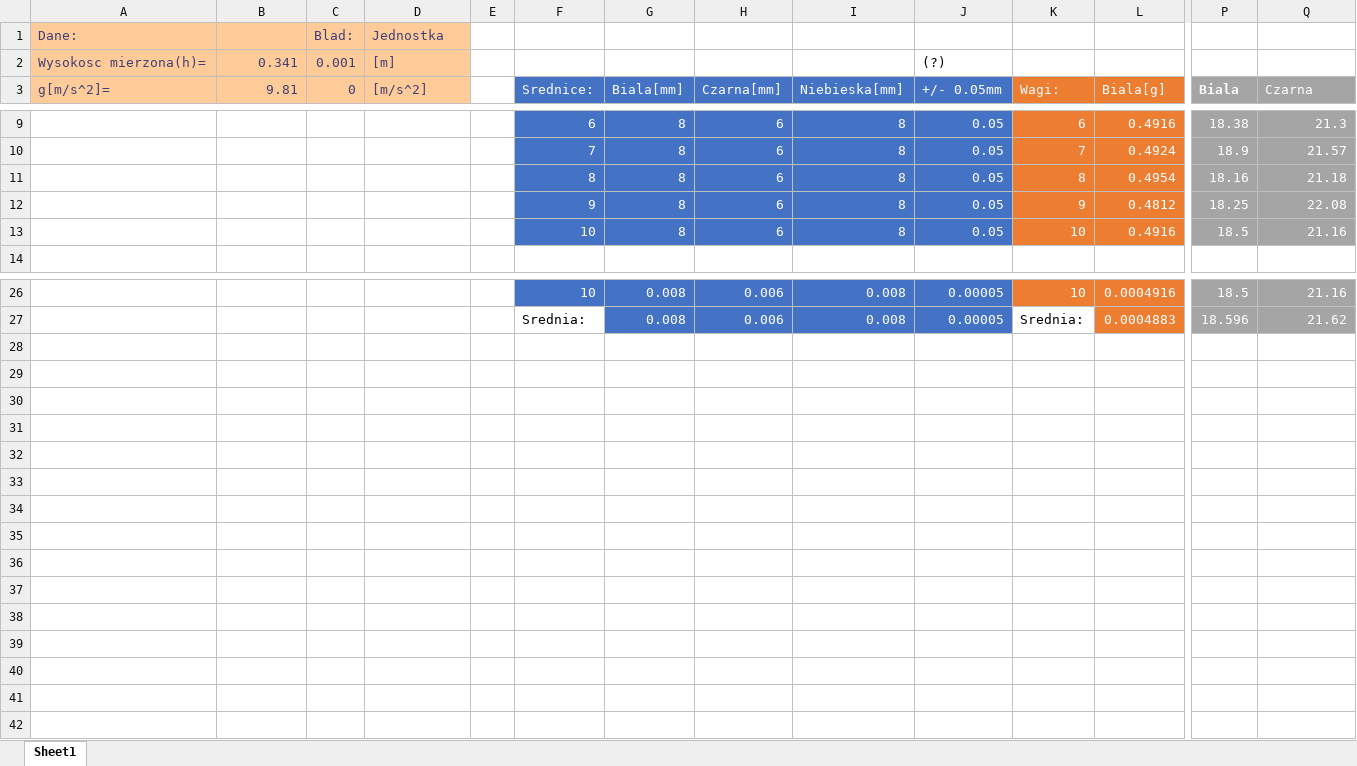
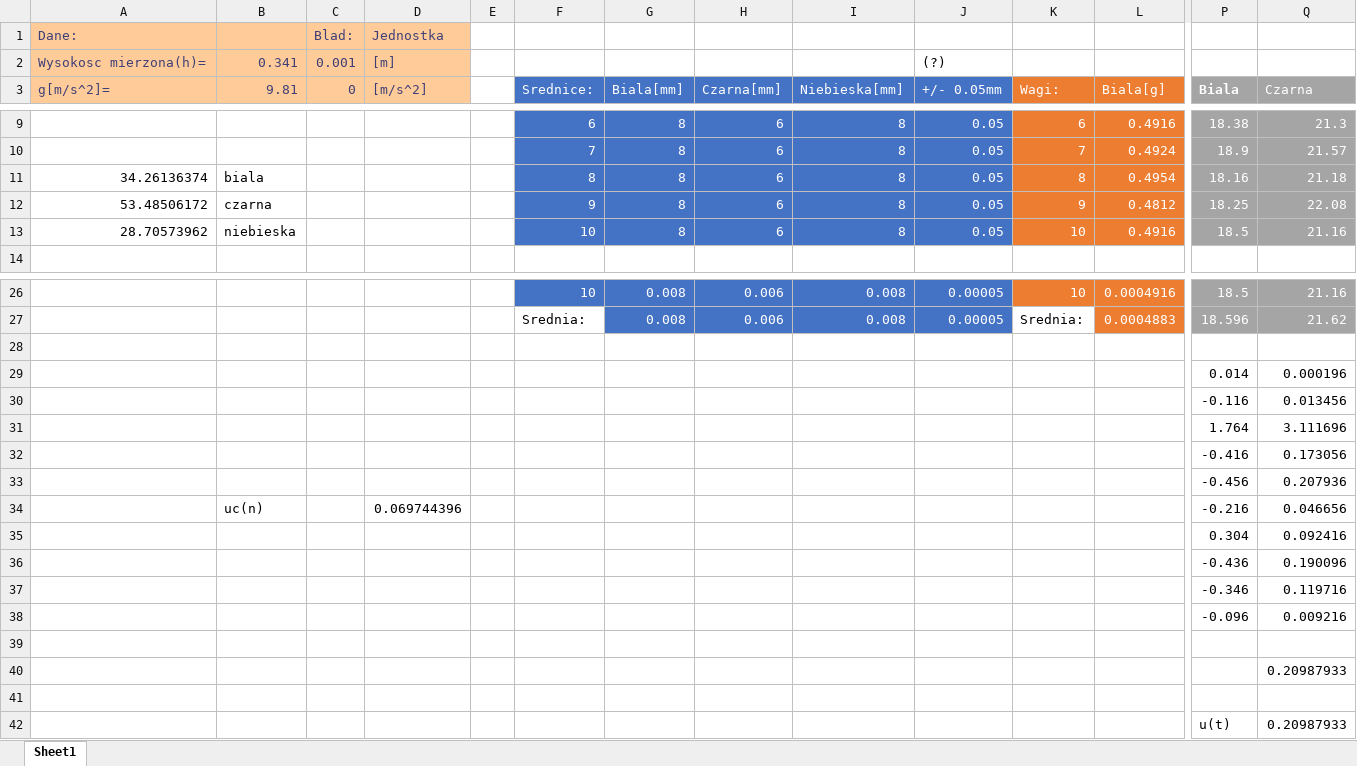
Before and after one commit to John15321/FIZ31, an Excel workbook: Spraw2/lab2.xlsx, sheet Sheet1, drawn as a sheet; only a part is shown, gaps mark what is left out; values as stored, in another font and other column widths than the file's, no borders; table styles not drawn; rows hold the shown columns only; the diff names each change by its address in the sheet, - before the commit and + after, or states it on an @@ line.

Commit message:
Spraw2 0.1

```diff
--- a/Spraw2/lab2.xlsx (sheet Sheet1)
+++ b/Spraw2/lab2.xlsx (sheet Sheet1)
-A11 (g[m/s^2]=): (empty)
+A11 (g[m/s^2]=): 34.26136374
-B11 (9.81): (empty)
+B11 (9.81): biala
-A12 (g[m/s^2]=): (empty)
+A12 (g[m/s^2]=): 53.48506172
-B12 (9.81): (empty)
+B12 (9.81): czarna
-A13 (g[m/s^2]=): (empty)
+A13 (g[m/s^2]=): 28.70573962
-B13 (9.81): (empty)
+B13 (9.81): niebieska
+row 28: (empty)
+row 29:  |  |  |  |  |  |  |  |  |  |  |  | 0.014 | 0.000196
+row 30:  |  |  |  |  |  |  |  |  |  |  |  | -0.116 | 0.013456
+row 31:  |  |  |  |  |  |  |  |  |  |  |  | 1.764 | 3.111696
+row 32:  |  |  |  |  |  |  |  |  |  |  |  | -0.416 | 0.173056
+row 33:  |  |  |  |  |  |  |  |  |  |  |  | -0.456 | 0.207936
+row 34:  | uc(n) |  | 0.069744396 |  |  |  |  |  |  |  |  | -0.216 | 0.046656
+row 35:  |  |  |  |  |  |  |  |  |  |  |  | 0.304 | 0.092416
+row 36:  |  |  |  |  |  |  |  |  |  |  |  | -0.436 | 0.190096
+row 37:  |  |  |  |  |  |  |  |  |  |  |  | -0.346 | 0.119716
+row 38:  |  |  |  |  |  |  |  |  |  |  |  | -0.096 | 0.009216
+row 39: (empty)
+row 40:  |  |  |  |  |  |  |  |  |  |  |  |  | 0.20987933
+row 41: (empty)
+row 42:  |  |  |  |  |  |  |  |  |  |  |  | u(t) | 0.20987933
```
